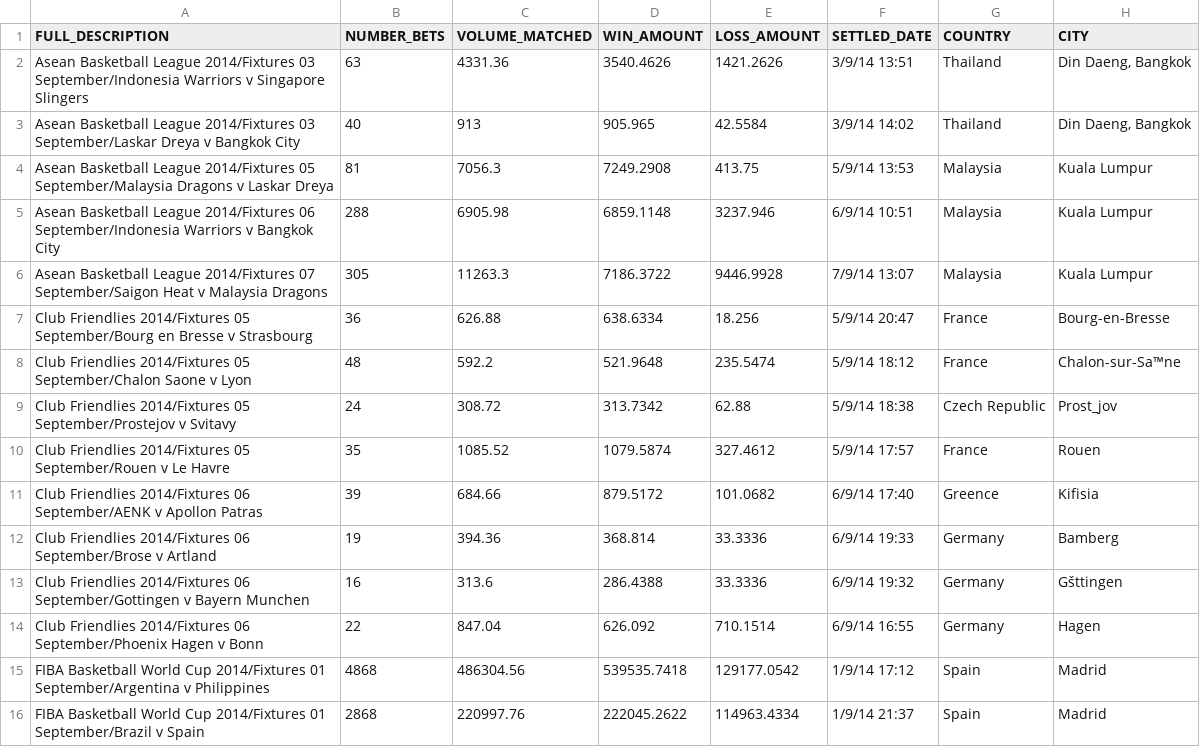
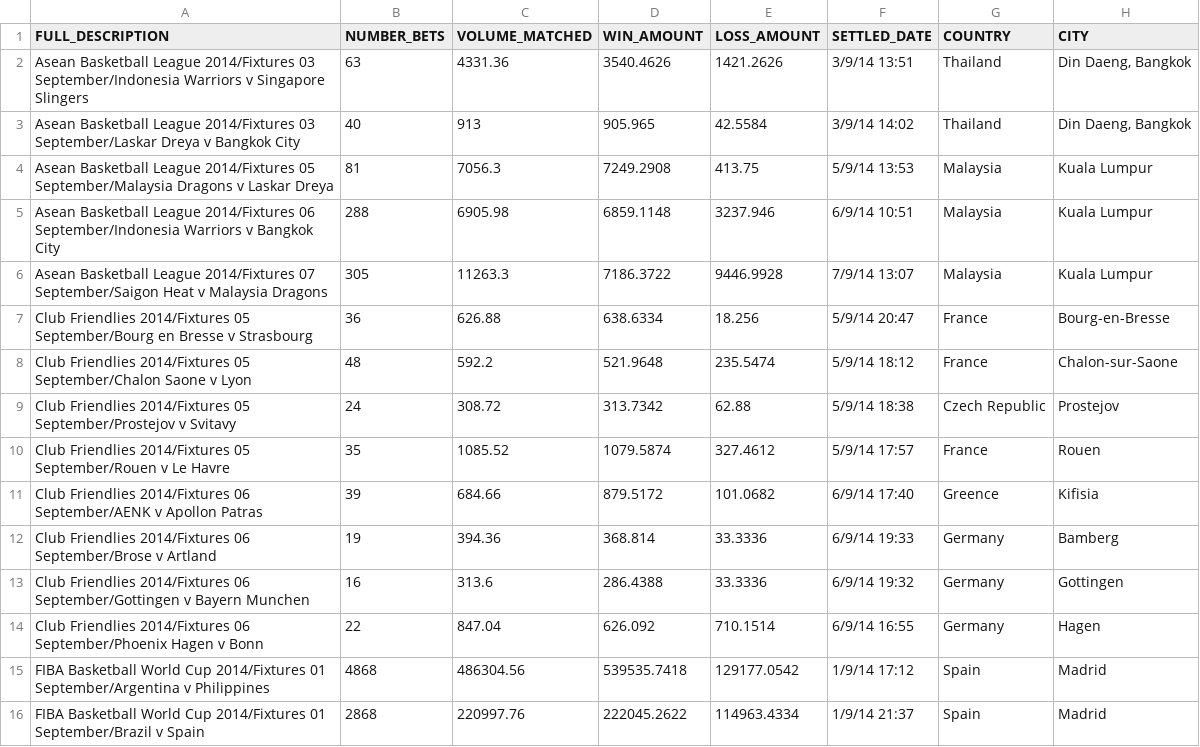
Before and after one commit to ns96/python-betfair, a CSV file: output/basketball_location.csv, drawn as a sheet; only a part is shown; the diff names each change by its address in the sheet, - before the commit and + after, or states it on an @@ line.

```diff
--- a/output/basketball_location.csv
+++ b/output/basketball_location.csv
-H8 (CITY): Chalon-sur-Sa™ne
+H8 (CITY): Chalon-sur-Saone
-H9 (CITY): Prost_jov
+H9 (CITY): Prostejov
-H13 (CITY): Gšttingen
+H13 (CITY): Gottingen
```
Also changed, not shown: output/cricket_location.csv, output/golf_location.csv, 8 other files.
